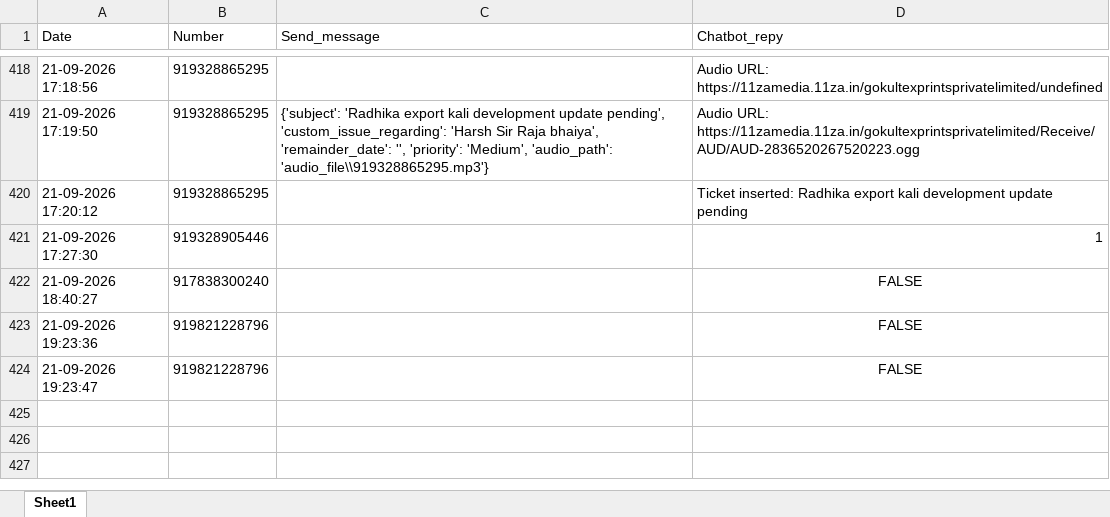
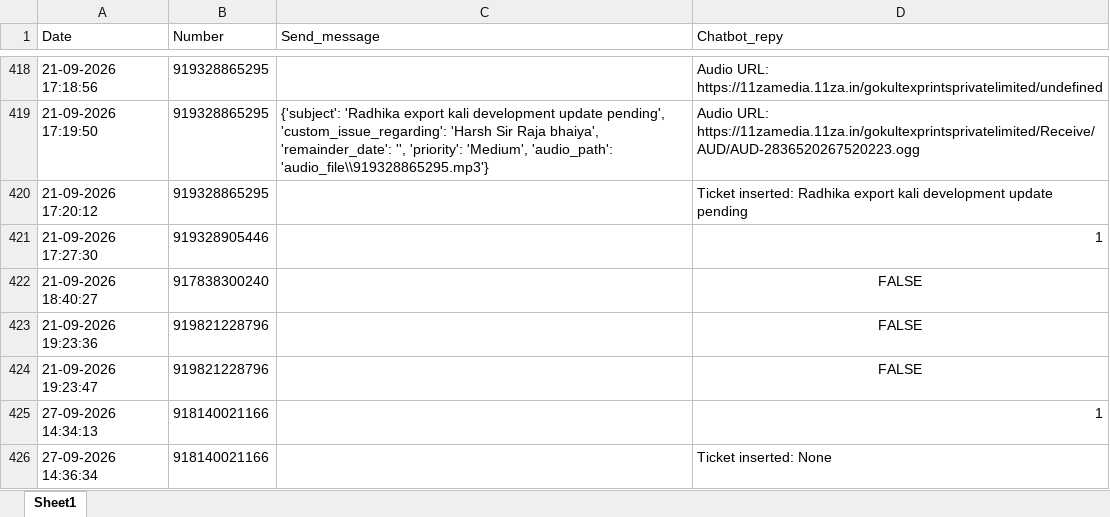
Before and after one commit to it-dineshpatil/gemini-bot, an Excel workbook: log.xlsx, sheet Sheet1, drawn as a sheet; only a part is shown, gaps mark what is left out; values as stored, in another font and other column widths than the file's, no borders; the diff names each change by its address in the sheet, - before the commit and + after, or states it on an @@ line.

```diff
--- a/log.xlsx (sheet Sheet1)
+++ b/log.xlsx (sheet Sheet1)
+row 425: 27-09-2026 14:34:13 | 918140021166 |  | 1
+row 426: 27-09-2026 14:36:34 | 918140021166 |  | Ticket inserted: None
```
Also changed, not shown: gemini bot - Copy (2)/whatsapp_bot - Copy/reports/Bikash_Behera_report.xlsx, 3 other files.
